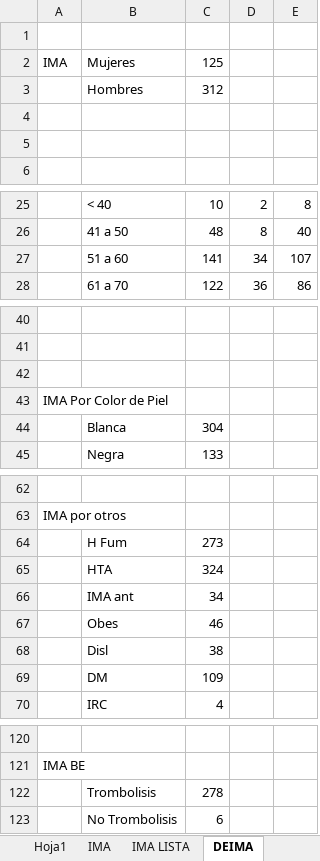
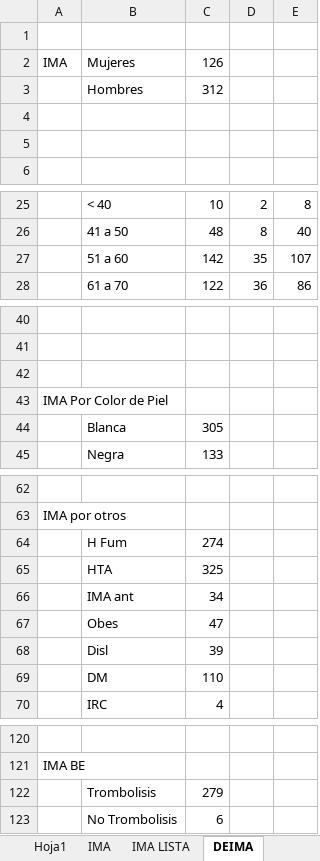
Before and after one commit to rguez4828/CURSO_CDIA, an Excel workbook: Data/Coronario_Nacional/Base de datos coronario 4-9-21 (6).xlsx, sheet DEIMA, drawn as a sheet; only a part is shown, gaps mark what is left out; values as stored, in another font and other column widths than the file's, no borders; charts and pictures not drawn; the diff covers the shown part only; the diff names each change by its address in the sheet, - before the commit and + after, or states it on an @@ line.

Commit message:
Prepara datos para la segunda entrega, se implemento el knn. Se hara la evaluacion del modelo.

```diff
--- a/Data/Coronario_Nacional/Base de datos coronario 4-9-21 (6).xlsx (sheet DEIMA)
+++ b/Data/Coronario_Nacional/Base de datos coronario 4-9-21 (6).xlsx (sheet DEIMA)
-C2: 125
+C2: 126
-C27: 141
+C27: 142
-D27: 34
+D27: 35
-C44: 304
+C44: 305
-C64: 273
+C64: 274
-C65: 324
+C65: 325
-C67: 46
+C67: 47
-C68: 38
+C68: 39
-C69: 109
+C69: 110
-C122: 278
+C122: 279
```
Also changed, not shown: 4 edited cells elsewhere in this sheet, sheet Tabla general, charts or pictures, 1 other file.
